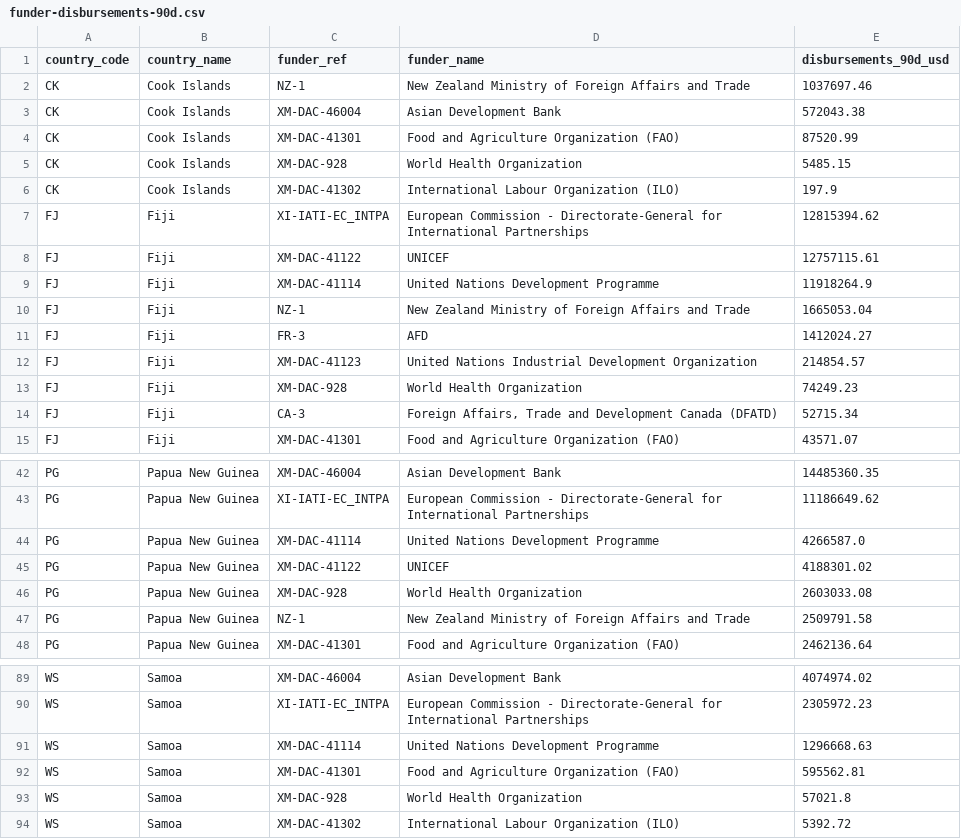
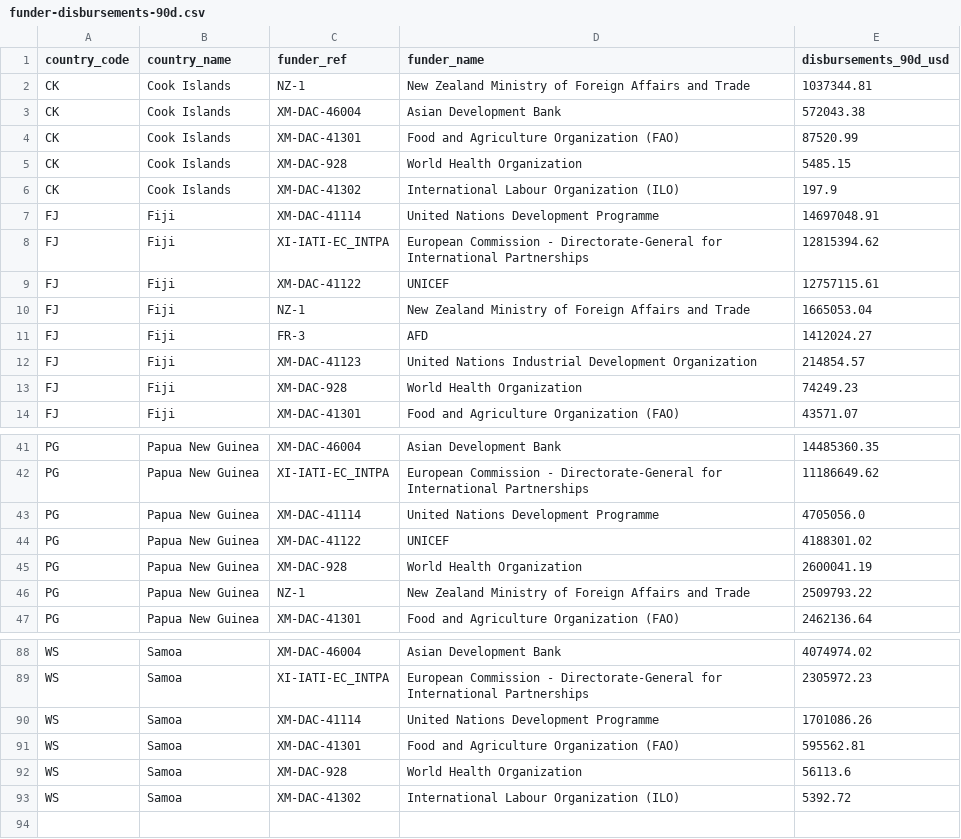
Before and after one commit to intexpagent-01/asa-research, a CSV file: site/data/funder-disbursements-90d.csv, drawn as a sheet; only a part is shown, gaps mark what is left out; the diff covers the shown part only.

```diff
--- a/site/data/funder-disbursements-90d.csv
+++ b/site/data/funder-disbursements-90d.csv
@@ -1,3 +1,3 @@
 country_code,country_name,funder_ref,funder_name,disbursements_90d_usd
-CK,Cook Islands,NZ-1,New Zealand Ministry of Foreign Affairs and Trade,1037697.46
+CK,Cook Islands,NZ-1,New Zealand Ministry of Foreign Affairs and Trade,1037344.81
 CK,Cook Islands,XM-DAC-46004,Asian Development Bank,572043.38
@@ -6,5 +6,5 @@ CK,Cook Islands,XM-DAC-928,World Health Organization,5485.15
 CK,Cook Islands,XM-DAC-41302,International Labour Organization (ILO),197.9
+FJ,Fiji,XM-DAC-41114,United Nations Development Programme,14697048.91
 FJ,Fiji,XI-IATI-EC_INTPA,European Commission - Directorate-General for International Partnerships,12815394.62
 FJ,Fiji,XM-DAC-41122,UNICEF,12757115.61
-FJ,Fiji,XM-DAC-41114,United Nations Development Programme,11918264.9
 FJ,Fiji,NZ-1,New Zealand Ministry of Foreign Affairs and Trade,1665053.04
@@ -13,3 +13,2 @@ FJ,Fiji,XM-DAC-41123,United Nations Industrial Development Organization,214854.5
 FJ,Fiji,XM-DAC-928,World Health Organization,74249.23
-FJ,Fiji,CA-3,"Foreign Affairs, Trade and Development Canada (DFATD)",52715.34
 FJ,Fiji,XM-DAC-41301,Food and Agriculture Organization (FAO),43571.07
@@ -43,6 +42,6 @@ PG,Papua New Guinea,XM-DAC-46004,Asian Development Bank,14485360.35
 PG,Papua New Guinea,XI-IATI-EC_INTPA,European Commission - Directorate-General for International Partnerships,11186649.62
-PG,Papua New Guinea,XM-DAC-41114,United Nations Development Programme,4266587.0
+PG,Papua New Guinea,XM-DAC-41114,United Nations Development Programme,4705056.0
 PG,Papua New Guinea,XM-DAC-41122,UNICEF,4188301.02
-PG,Papua New Guinea,XM-DAC-928,World Health Organization,2603033.08
-PG,Papua New Guinea,NZ-1,New Zealand Ministry of Foreign Affairs and Trade,2509791.58
+PG,Papua New Guinea,XM-DAC-928,World Health Organization,2600041.19
+PG,Papua New Guinea,NZ-1,New Zealand Ministry of Foreign Affairs and Trade,2509793.22
 PG,Papua New Guinea,XM-DAC-41301,Food and Agriculture Organization (FAO),2462136.64
@@ -90,5 +89,5 @@ WS,Samoa,XM-DAC-46004,Asian Development Bank,4074974.02
 WS,Samoa,XI-IATI-EC_INTPA,European Commission - Directorate-General for International Partnerships,2305972.23
-WS,Samoa,XM-DAC-41114,United Nations Development Programme,1296668.63
+WS,Samoa,XM-DAC-41114,United Nations Development Programme,1701086.26
 WS,Samoa,XM-DAC-41301,Food and Agriculture Organization (FAO),595562.81
-WS,Samoa,XM-DAC-928,World Health Organization,57021.8
+WS,Samoa,XM-DAC-928,World Health Organization,56113.6
 WS,Samoa,XM-DAC-41302,International Labour Organization (ILO),5392.72
```
Also changed, not shown: 1 added row, 1 removed row and 11 edited cells elsewhere in this file, site/data/country-summary.csv, site/data/data-currency.csv, 40 other files.
